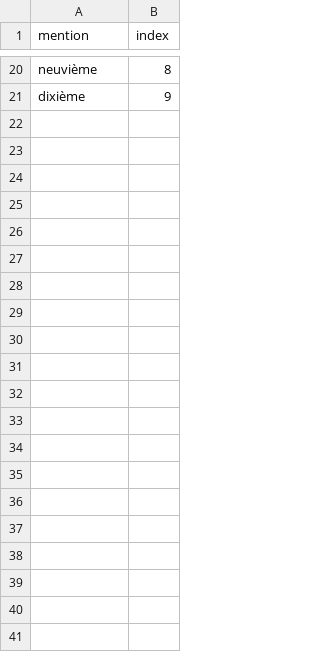
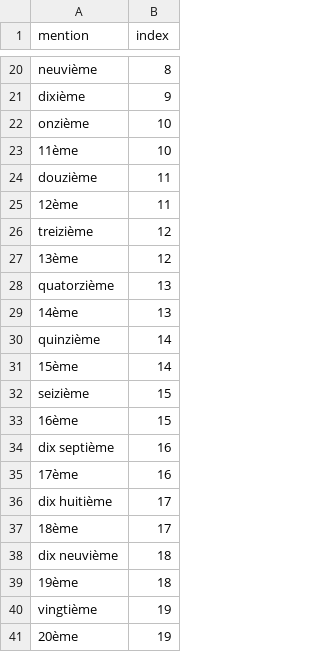
Before and after one commit to kerfallaCisse/travail-bachelor, a CSV file: code/functions/mention.csv, drawn as a sheet; only a part is shown, gaps mark what is left out; the diff names each change by its address in the sheet, - before the commit and + after, or states it on an @@ line.

```diff
--- a/code/functions/mention.csv
+++ b/code/functions/mention.csv
+row 22: onzième | 10
+row 23: 11ème | 10
+row 24: douzième | 11
+row 25: 12ème | 11
+row 26: treizième | 12
+row 27: 13ème | 12
+row 28: quatorzième | 13
+row 29: 14ème | 13
+row 30: quinzième | 14
+row 31: 15ème | 14
+row 32: seizième | 15
+row 33: 16ème | 15
+row 34: dix septième | 16
+row 35: 17ème | 16
+row 36: dix huitième | 17
+row 37: 18ème | 17
+row 38: dix neuvième | 18
+row 39: 19ème | 18
+row 40: vingtième | 19
+row 41: 20ème | 19
```
Also changed, not shown: 8 other files.
